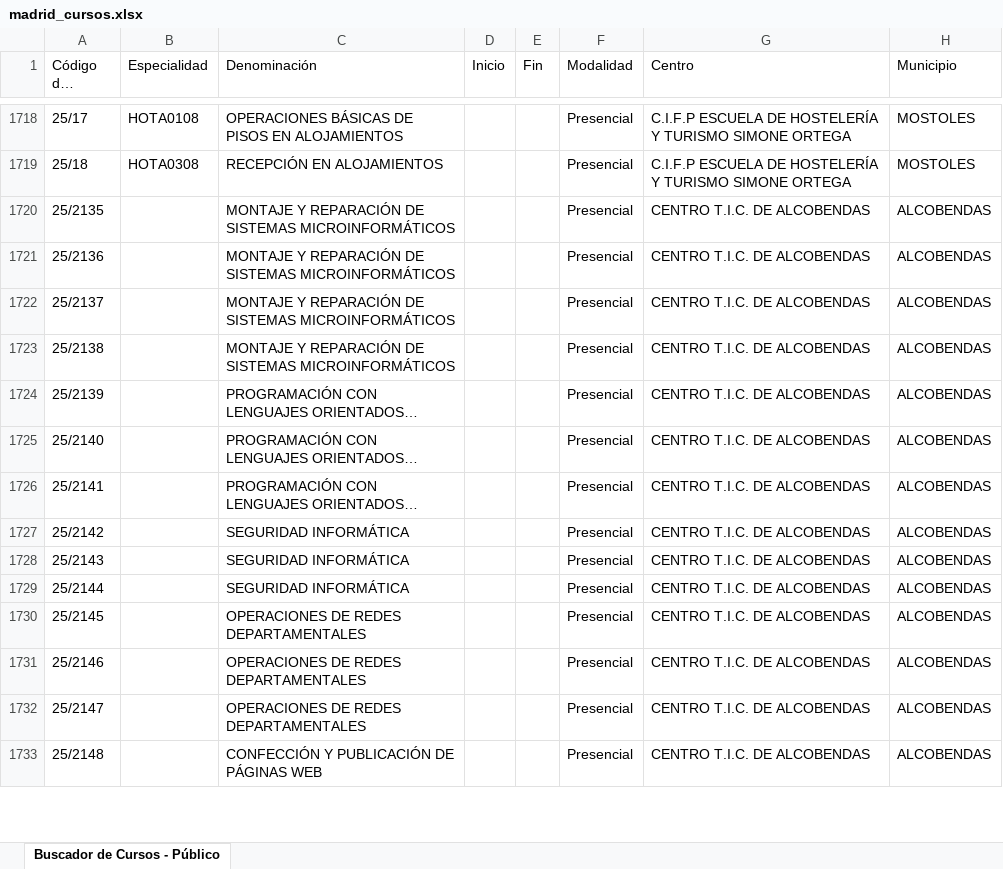
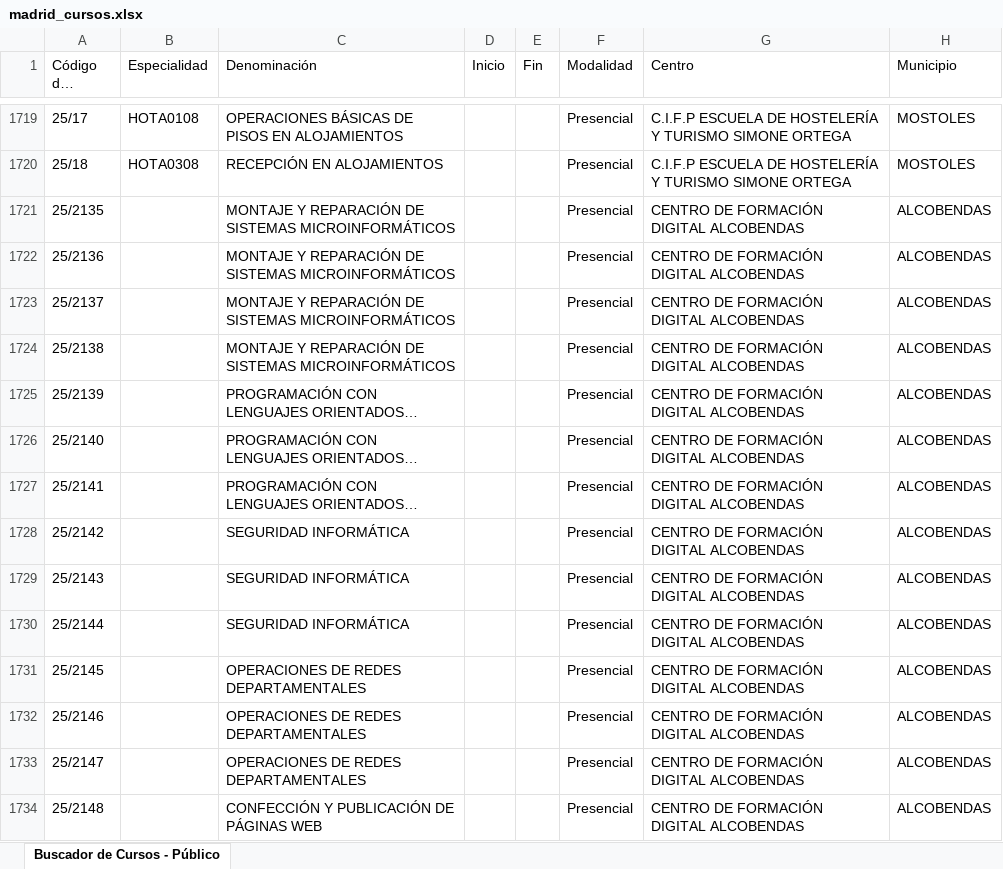
Before and after one commit to adavesik/cursos-de-formacion-SEPE, an Excel workbook: public/madrid_cursos.xlsx, sheet Buscador de Cursos - Público, drawn as a sheet; only a part is shown, gaps mark what is left out; long unchanged cells end in …; values as stored, in another font and other column widths than the file's, no borders; addresses are those after the commit; the diff covers the shown part only; the diff names each change by its address in the sheet, - before the commit and + after, or states it on an @@ line.

```diff
--- a/public/madrid_cursos.xlsx (sheet Buscador de Cursos - Público)
+++ b/public/madrid_cursos.xlsx (sheet Buscador de Cursos - Público)
-G1721:G1734 (Centro): CENTRO T.I.C. DE ALCOBENDAS
+G1721:G1734 (Centro): CENTRO DE FORMACIÓN DIGITAL ALCOBENDAS
```
Also changed, not shown: 1 added row and 47 edited cells elsewhere in this sheet.
